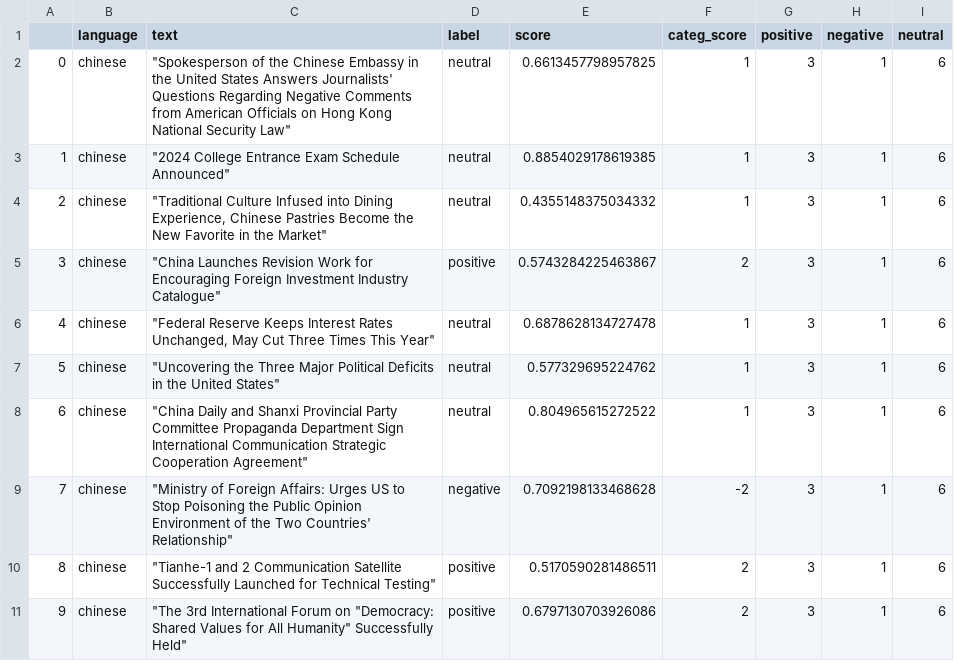
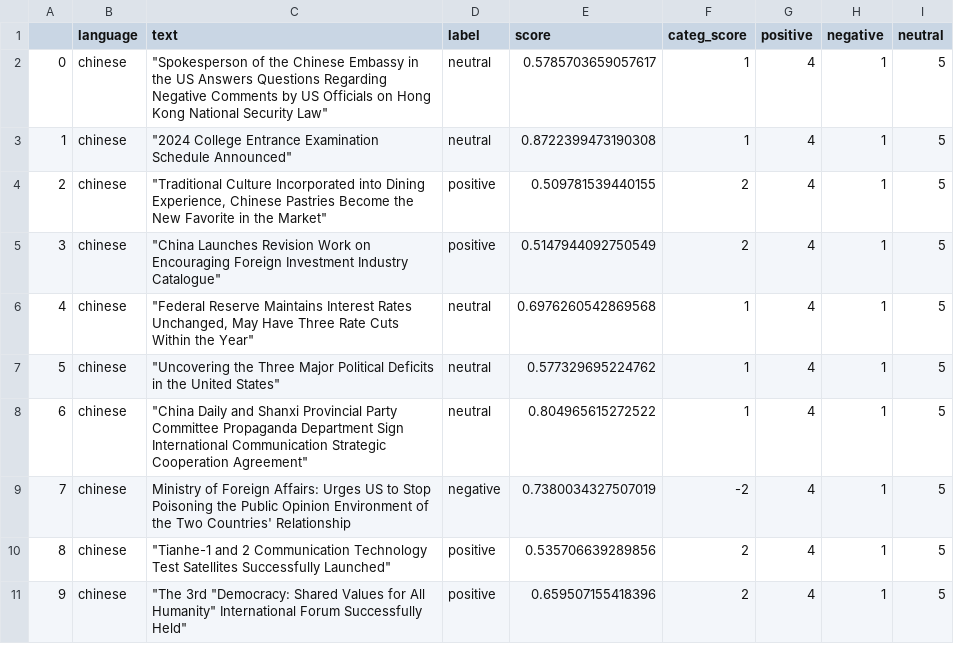
Before and after one commit to mfhan/translatenews, a CSV file: chinese.csv, drawn as a sheet.

```diff
--- a/chinese.csv
+++ b/chinese.csv
@@ -1,11 +1,11 @@
 ,language,text,label,score,categ_score,positive,negative,neutral
-0,chinese,"""Spokesperson of the Chinese Embassy in the United States Answers Journalists' Questions Regarding Negative Comments from American Officials on Hong Kong National Security Law""",neutral,0.6613457798957825,1,3,1,6
-1,chinese,"""2024 College Entrance Exam Schedule Announced""",neutral,0.8854029178619385,1,3,1,6
-2,chinese,"""Traditional Culture Infused into Dining Experience, Chinese Pastries Become the New Favorite in the Market""",neutral,0.4355148375034332,1,3,1,6
-3,chinese,"""China Launches Revision Work for Encouraging Foreign Investment Industry Catalogue""",positive,0.5743284225463867,2,3,1,6
-4,chinese,"""Federal Reserve Keeps Interest Rates Unchanged, May Cut Three Times This Year""",neutral,0.6878628134727478,1,3,1,6
-5,chinese,"""Uncovering the Three Major Political Deficits in the United States""",neutral,0.577329695224762,1,3,1,6
-6,chinese,"""China Daily and Shanxi Provincial Party Committee Propaganda Department Sign International Communication Strategic Cooperation Agreement""",neutral,0.804965615272522,1,3,1,6
-7,chinese,"""Ministry of Foreign Affairs: Urges US to Stop Poisoning the Public Opinion Environment of the Two Countries' Relationship""",negative,0.7092198133468628,-2,3,1,6
-8,chinese,"""Tianhe-1 and 2 Communication Satellite Successfully Launched for Technical Testing""",positive,0.5170590281486511,2,3,1,6
-9,chinese,"""The 3rd International Forum on ""Democracy: Shared Values for All Humanity"" Successfully Held""",positive,0.6797130703926086,2,3,1,6
+0,chinese,"""Spokesperson of the Chinese Embassy in the US Answers Questions Regarding Negative Comments by US Officials on Hong Kong National Security Law""",neutral,0.5785703659057617,1,4,1,5
+1,chinese,"""2024 College Entrance Examination Schedule Announced""",neutral,0.8722399473190308,1,4,1,5
+2,chinese,"""Traditional Culture Incorporated into Dining Experience, Chinese Pastries Become the New Favorite in the Market""",positive,0.509781539440155,2,4,1,5
+3,chinese,"""China Launches Revision Work on Encouraging Foreign Investment Industry Catalogue""",positive,0.5147944092750549,2,4,1,5
+4,chinese,"""Federal Reserve Maintains Interest Rates Unchanged, May Have Three Rate Cuts Within the Year""",neutral,0.6976260542869568,1,4,1,5
+5,chinese,"""Uncovering the Three Major Political Deficits in the United States""",neutral,0.577329695224762,1,4,1,5
+6,chinese,"""China Daily and Shanxi Provincial Party Committee Propaganda Department Sign International Communication Strategic Cooperation Agreement""",neutral,0.804965615272522,1,4,1,5
+7,chinese,Ministry of Foreign Affairs: Urges US to Stop Poisoning the Public Opinion Environment of the Two Countries' Relationship,negative,0.7380034327507019,-2,4,1,5
+8,chinese,"""Tianhe-1 and 2 Communication Technology Test Satellites Successfully Launched""",positive,0.535706639289856,2,4,1,5
+9,chinese,"""The 3rd ""Democracy: Shared Values for All Humanity"" International Forum Successfully Held""",positive,0.659507155418396,2,4,1,5
```
